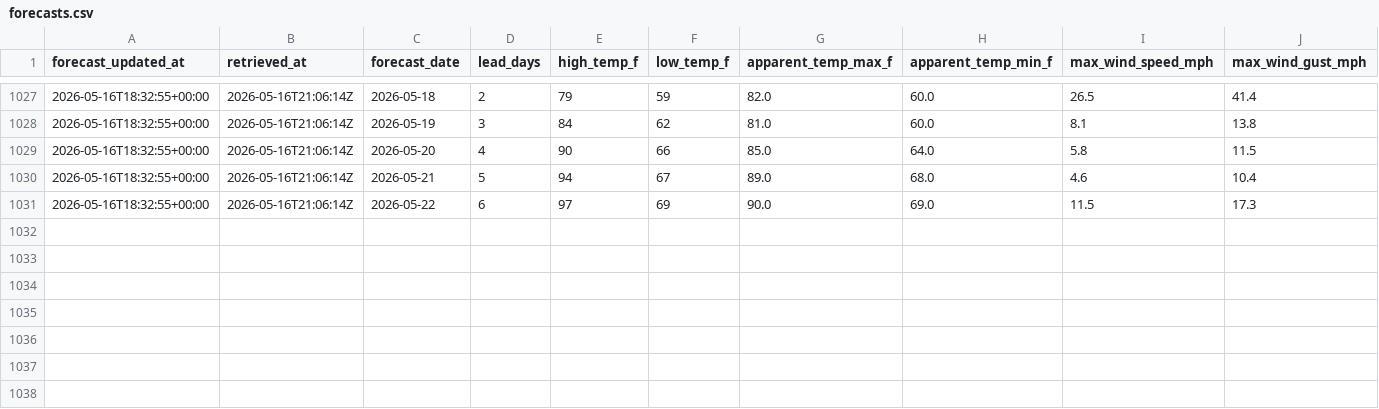
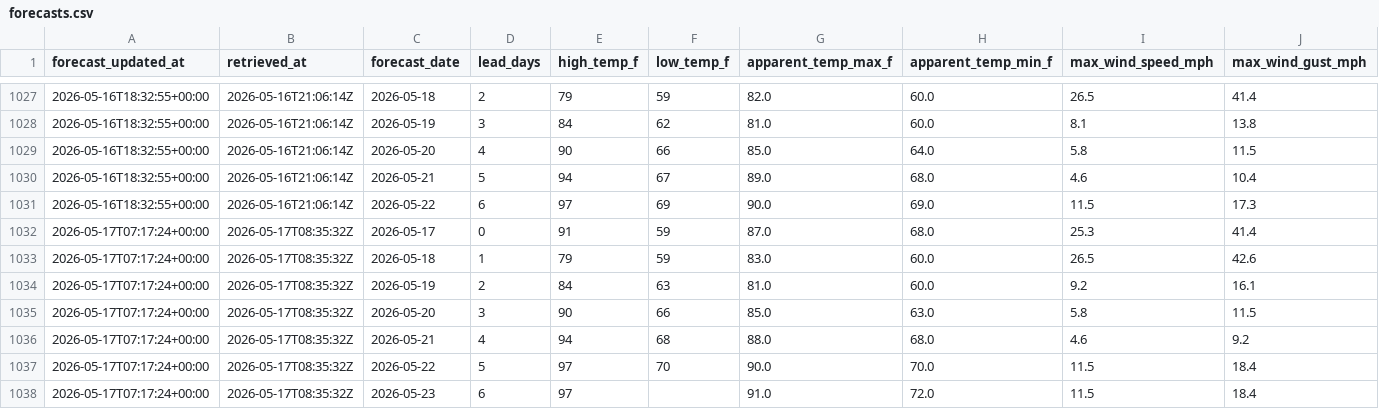
Before and after one commit to jjha911-a11y/nws-forecast-collector, a CSV file: data/forecasts.csv, drawn as a sheet; only a part is shown, gaps mark what is left out; rows hold the shown columns only; the diff names each change by its address in the sheet, - before the commit and + after, or states it on an @@ line.

```diff
--- a/data/forecasts.csv
+++ b/data/forecasts.csv
+row 1032: 2026-05-17T07:17:24+00:00 | 2026-05-17T08:35:32Z | 2026-05-17 | 0 | 91 | 59 | 87.0 | 68.0 | 25.3 | 41.4
+row 1033: 2026-05-17T07:17:24+00:00 | 2026-05-17T08:35:32Z | 2026-05-18 | 1 | 79 | 59 | 83.0 | 60.0 | 26.5 | 42.6
+row 1034: 2026-05-17T07:17:24+00:00 | 2026-05-17T08:35:32Z | 2026-05-19 | 2 | 84 | 63 | 81.0 | 60.0 | 9.2 | 16.1
+row 1035: 2026-05-17T07:17:24+00:00 | 2026-05-17T08:35:32Z | 2026-05-20 | 3 | 90 | 66 | 85.0 | 63.0 | 5.8 | 11.5
+row 1036: 2026-05-17T07:17:24+00:00 | 2026-05-17T08:35:32Z | 2026-05-21 | 4 | 94 | 68 | 88.0 | 68.0 | 4.6 | 9.2
+row 1037: 2026-05-17T07:17:24+00:00 | 2026-05-17T08:35:32Z | 2026-05-22 | 5 | 97 | 70 | 90.0 | 70.0 | 11.5 | 18.4
+row 1038: 2026-05-17T07:17:24+00:00 | 2026-05-17T08:35:32Z | 2026-05-23 | 6 | 97 |  | 91.0 | 72.0 | 11.5 | 18.4
```
